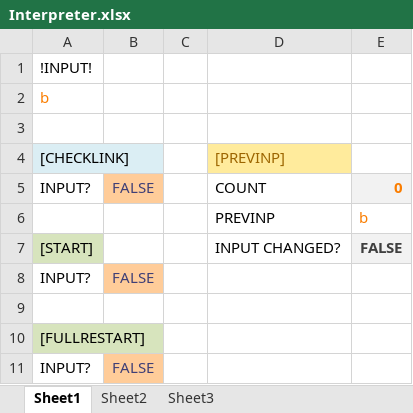
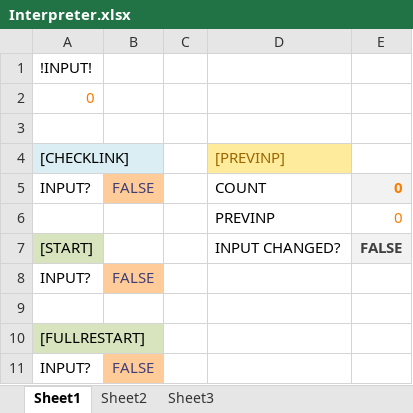
Before and after one commit to Applehihi/ExcelRPG, an Excel workbook: Excel RPG/Game/Interpreter.xlsx, sheet Sheet1, drawn as a sheet; values as stored, in another font and other column widths than the file's, no borders; the diff names each change by its address in the sheet, - before the commit and + after, or states it on an @@ line.

```diff
--- a/Excel RPG/Game/Interpreter.xlsx (sheet Sheet1)
+++ b/Excel RPG/Game/Interpreter.xlsx (sheet Sheet1)
-A2: b
+A2: 0
-E6: b
+E6: 0
```
Also changed, not shown: Excel RPG/Game/Computation.xlsx, Excel RPG/Game/Display.xlsx, 2 other files.
